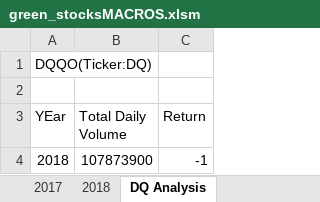
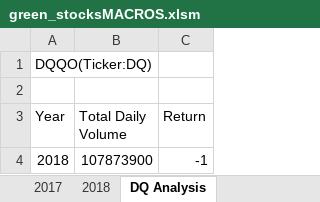
Before and after one commit to afanng24/Stock_Analysis, an Excel workbook: green_stocksMACROS.xlsm, sheet DQ Analysis, drawn as a sheet; values as stored, in another font and other column widths than the file's, no borders; the diff names each change by its address in the sheet, - before the commit and + after, or states it on an @@ line.

```diff
--- a/green_stocksMACROS.xlsm (sheet DQ Analysis)
+++ b/green_stocksMACROS.xlsm (sheet DQ Analysis)
-A3: YEar
+A3: Year
```
Also changed, not shown: other sheet tabs.
